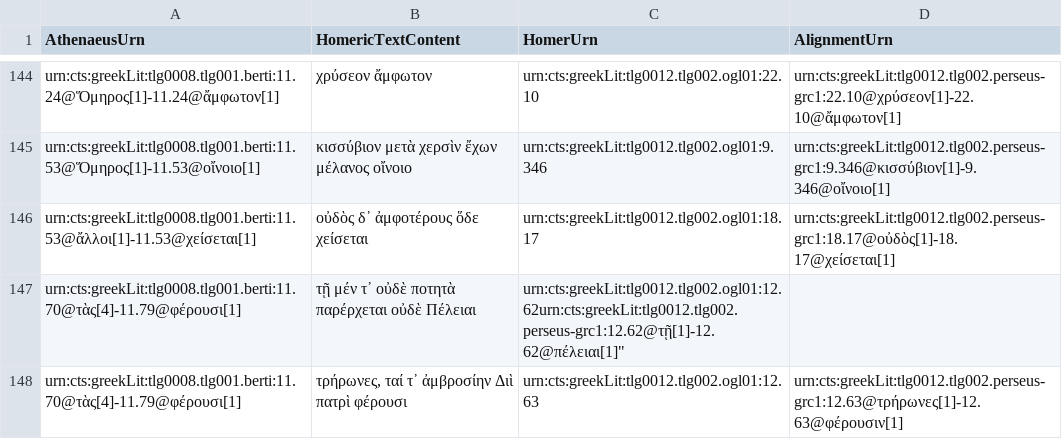
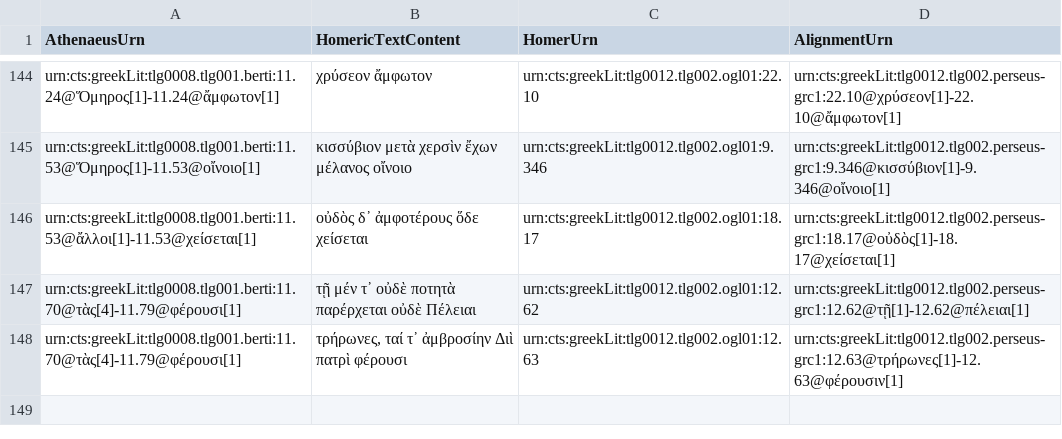
Before and after one commit to sstric16/homeric-reuse, a CSV file: tabular-data/htr.csv, drawn as a sheet; only a part is shown, gaps mark what is left out.

Commit message:
Update htr.csv

```diff
--- a/tabular-data/htr.csv
+++ b/tabular-data/htr.csv
@@ -146,3 +146,3 @@
 "urn:cts:greekLit:tlg0008.tlg001.berti:11.53@ἄλλοι[1]-11.53@χείσεται[1]","οὐδὸς δ᾽ ἀμφοτέρους ὅδε χείσεται","urn:cts:greekLit:tlg0012.tlg002.ogl01:18.17","urn:cts:greekLit:tlg0012.tlg002.perseus-grc1:18.17@οὐδὸς[1]-18.17@χείσεται[1]"
-"urn:cts:greekLit:tlg0008.tlg001.berti:11.70@τὰς[4]-11.79@φέρουσι[1]","τῇ μέν τ᾽ οὐδὲ ποτητὰ παρέρχεται οὐδὲ Πέλειαι","urn:cts:greekLit:tlg0012.tlg002.ogl01:12.62"urn:cts:greekLit:tlg0012.tlg002.perseus-grc1:12.62@τῇ[1]-12.62@πέλειαι[1]"
+"urn:cts:greekLit:tlg0008.tlg001.berti:11.70@τὰς[4]-11.79@φέρουσι[1]","τῇ μέν τ᾽ οὐδὲ ποτητὰ παρέρχεται οὐδὲ Πέλειαι","urn:cts:greekLit:tlg0012.tlg002.ogl01:12.62","urn:cts:greekLit:tlg0012.tlg002.perseus-grc1:12.62@τῇ[1]-12.62@πέλειαι[1]"
 "urn:cts:greekLit:tlg0008.tlg001.berti:11.70@τὰς[4]-11.79@φέρουσι[1]","τρήρωνες, ταί τ᾽ ἀμβροσίην Διὶ πατρὶ φέρουσι","urn:cts:greekLit:tlg0012.tlg002.ogl01:12.63","urn:cts:greekLit:tlg0012.tlg002.perseus-grc1:12.63@τρήρωνες[1]-12.63@φέρουσιν[1]"
```
